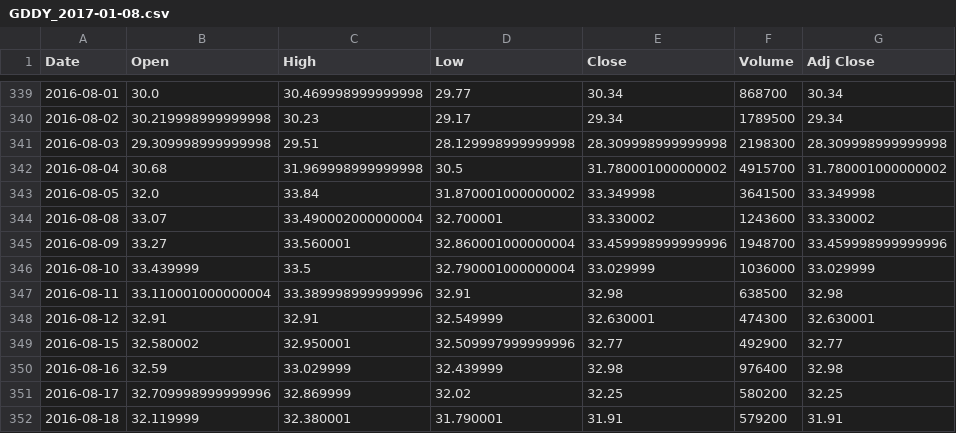
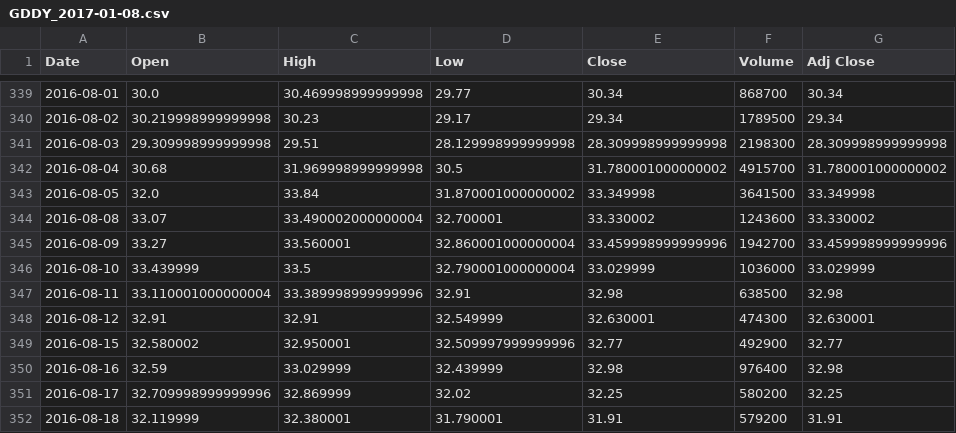
Before and after one commit to Gumilton/QStock, a CSV file: dat/stocks/GDDY_2017-01-08.csv, drawn as a sheet; only a part is shown, gaps mark what is left out.

```diff
--- a/dat/stocks/GDDY_2017-01-08.csv
+++ b/dat/stocks/GDDY_2017-01-08.csv
@@ -344,3 +344,3 @@ Date,Open,High,Low,Close,Volume,Adj Close
 2016-08-08,33.07,33.490002000000004,32.700001,33.330002,1243600,33.330002
-2016-08-09,33.27,33.560001,32.860001000000004,33.459998999999996,1948700,33.459998999999996
+2016-08-09,33.27,33.560001,32.860001000000004,33.459998999999996,1942700,33.459998999999996
 2016-08-10,33.439999,33.5,32.790001000000004,33.029999,1036000,33.029999
```
Also changed, not shown: dat/stocks/BABA_2017-01-08.csv, dat/stocks/FDC_2017-01-08.csv, 5 other files.
